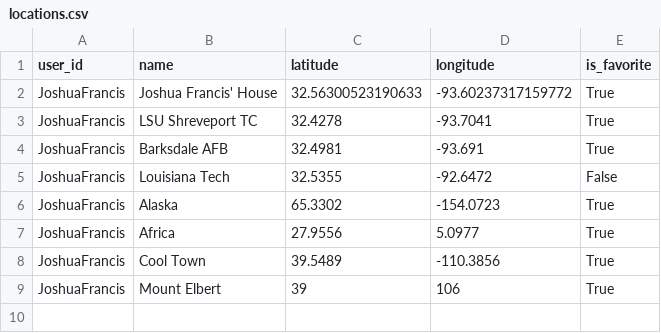
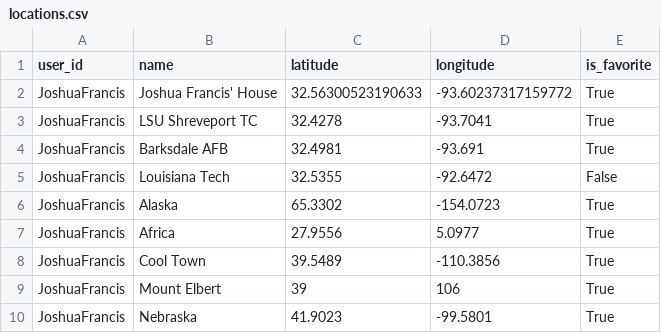
Before and after one commit to Project-AirStorm/Airstorm-GFS, a CSV file: backend/data/locations.csv, drawn as a sheet.

```diff
--- a/backend/data/locations.csv
+++ b/backend/data/locations.csv
@@ -9 +9,2 @@ JoshuaFrancis,Cool Town,39.5489,-110.3856,True
 JoshuaFrancis,Mount Elbert,39,106,True
+JoshuaFrancis,Nebraska,41.9023,-99.5801,True
```
Also changed, not shown: 3 other files.
